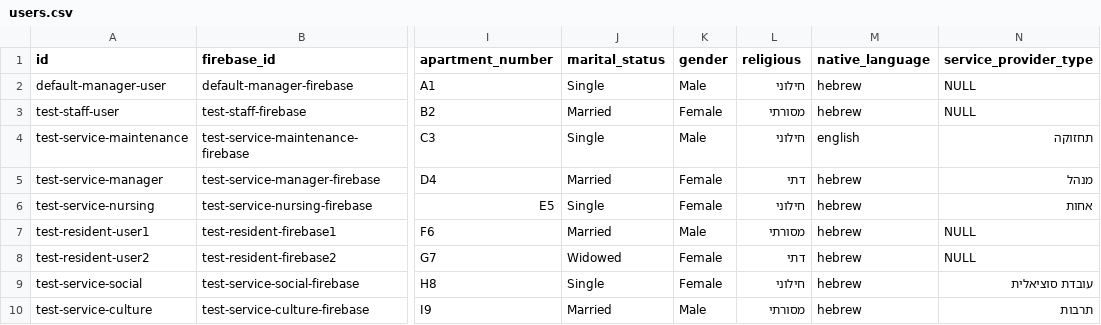
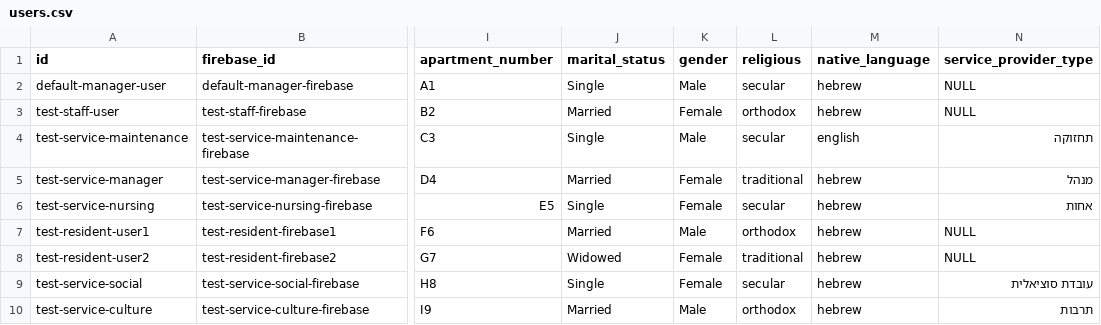
Before and after one commit to shirimizrachi/beresheet, a CSV file: api_service/tenants/schema/demo/data/users.csv, drawn as a sheet; only a part is shown, gaps mark what is left out; the diff names each change by its address in the sheet, - before the commit and + after, or states it on an @@ line.

```diff
--- a/api_service/tenants/schema/demo/data/users.csv
+++ b/api_service/tenants/schema/demo/data/users.csv
-L2 (religious): חילוני
+L2 (religious): secular
-L3 (religious): מסורתי
+L3 (religious): orthodox
-L4 (religious): חילוני
+L4 (religious): secular
-L5 (religious): דתי
+L5 (religious): traditional
-L6 (religious): חילוני
+L6 (religious): secular
-L7 (religious): מסורתי
+L7 (religious): orthodox
-L8 (religious): דתי
+L8 (religious): traditional
-L9 (religious): חילוני
+L9 (religious): secular
-L10 (religious): מסורתי
+L10 (religious): orthodox
```
Also changed, not shown: 41 other files.
